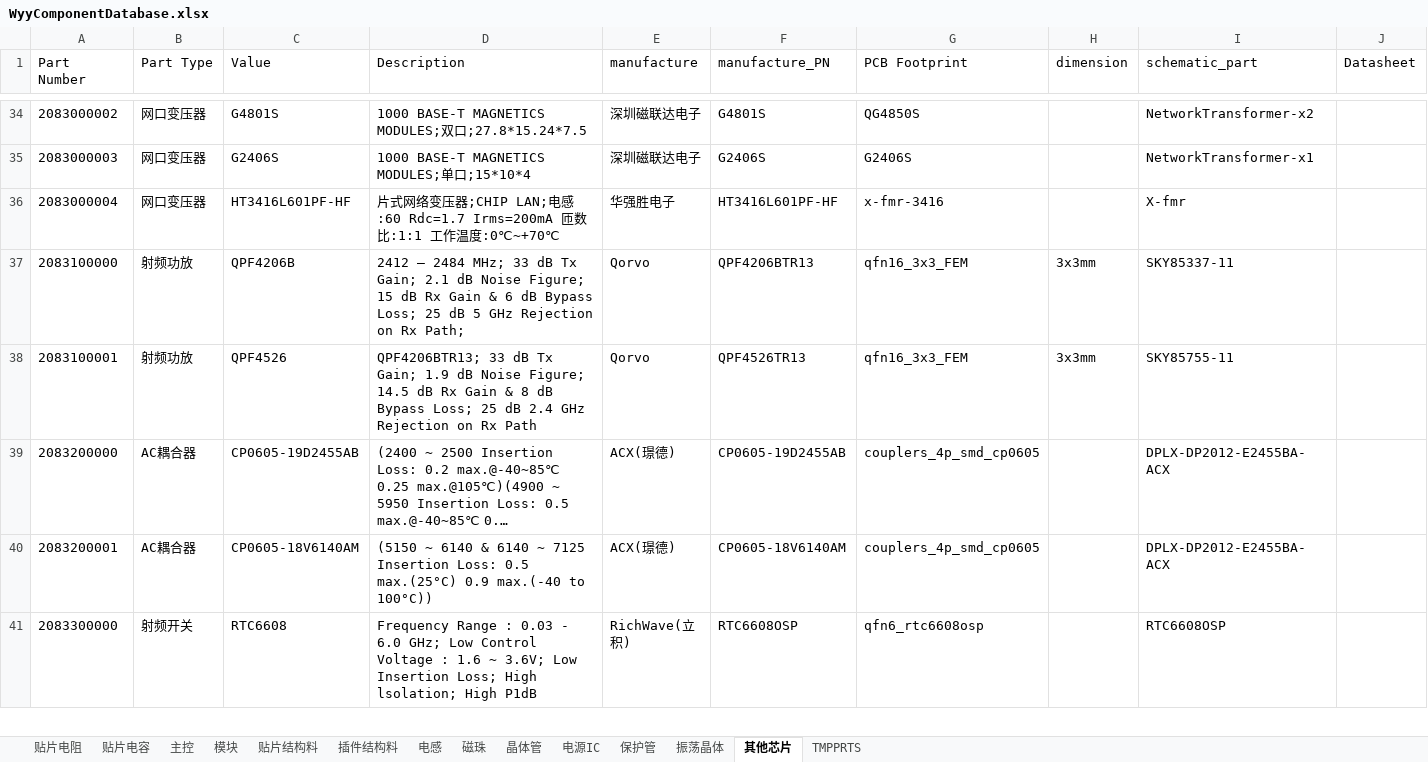
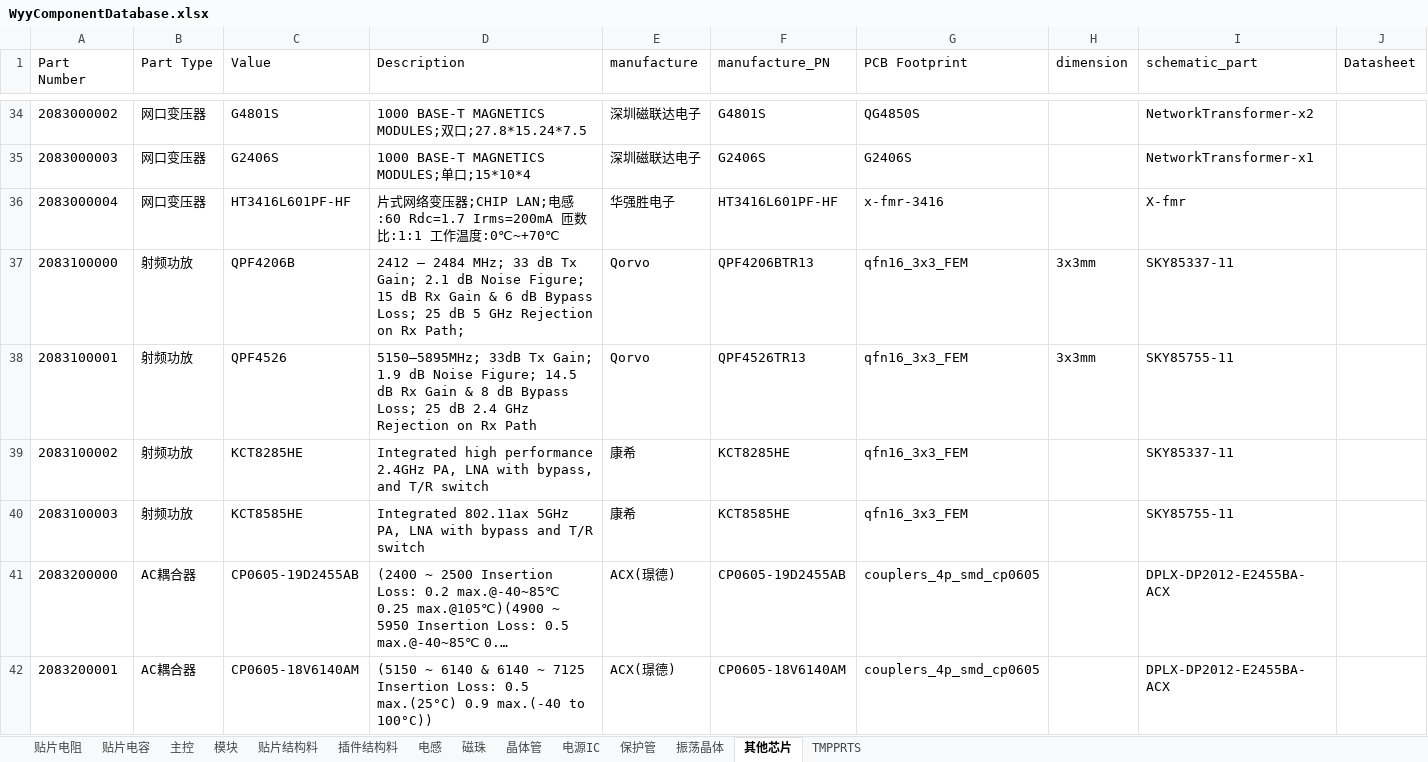
Before and after one commit to wuyunyang/Cadence_Lib, an Excel workbook: WyyComponentDatabase.xlsx, sheet 其他芯片, drawn as a sheet; only a part is shown, gaps mark what is left out; the shorter side is filled out with more unchanged rows; long unchanged cells end in …; values as stored, in another font and other column widths than the file's, no borders; conditional formats not drawn; the diff covers the shown part only; the diff names each change by its address in the sheet, - before the commit and + after, or states it on an @@ line.

```diff
--- a/WyyComponentDatabase.xlsx (sheet 其他芯片)
+++ b/WyyComponentDatabase.xlsx (sheet 其他芯片)
-D38 (Description): QPF4206BTR13; 33 dB Tx Gain;…
+D38 (Description): 5150–5895MHz; 33dB Tx Gain;…
+row 39: 2083100002 | 射频功放 | KCT8285HE | Integrated high performance 2.4GHz PA, LNA with bypass, and T/R switch | 康希 | KCT8285HE | qfn16_3x3_FEM |  | SKY85337-11
+row 40: 2083100003 | 射频功放 | KCT8585HE | Integrated 802.11ax 5GHz PA, LNA with bypass and T/R switch | 康希 | KCT8585HE | qfn16_3x3_FEM |  | SKY85755-11
```
Also changed, not shown: 2 added rows elsewhere in this sheet, sheet 插件结构料, sheet 贴片结构料, 3 other files.
